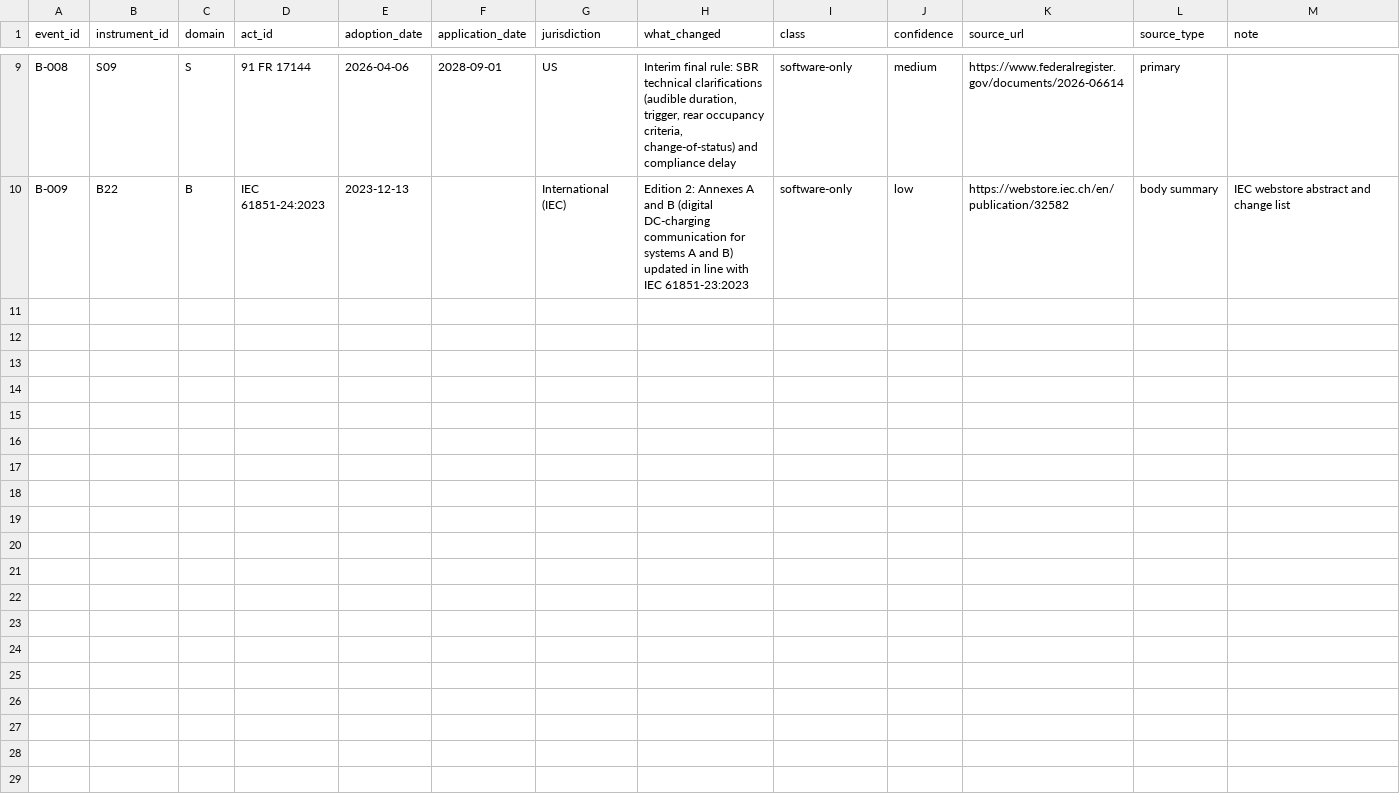
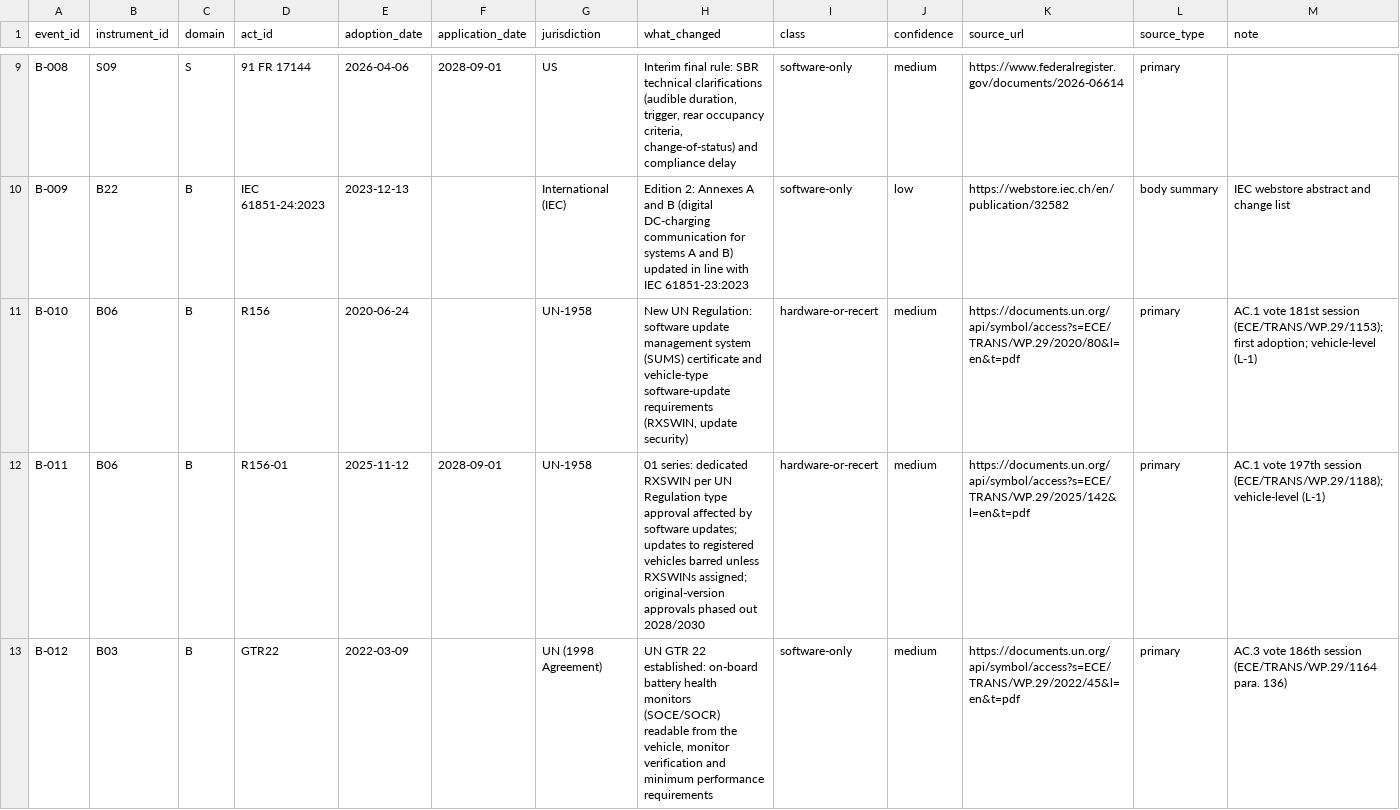
Before and after one commit to kylefoxaustin/battery-soh-finetune, a CSV file: results/L1/ledger_B.csv, drawn as a sheet; only a part is shown, gaps mark what is left out; the diff covers the shown part only; the diff names each change by its address in the sheet, - before the commit and + after, or states it on an @@ line.

```diff
--- a/results/L1/ledger_B.csv
+++ b/results/L1/ledger_B.csv
+row 11: B-010 | B06 | B | R156 | 2020-06-24 |  | UN-1958 | New UN Regulation: software update management system (SUMS) certificate and vehicle-type software-update requirements (RXSWIN, update security) | hardware-or-recert | medium | https://documents.un.org/api/symbol/access?s=ECE/TRANS/WP.29/2020/80&l=en&t=pdf | primary | AC.1 vote 181st session (ECE/TRANS/WP.29/1153); first adoption; vehicle-level (L-1)
+row 12: B-011 | B06 | B | R156-01 | 2025-11-12 | 2028-09-01 | UN-1958 | 01 series: dedicated RXSWIN per UN Regulation type approval affected by software updates; updates to registered vehicles barred unless RXSWINs assigned; original-version approvals phased out 2028/2030 | hardware-or-recert | medium | https://documents.un.org/api/symbol/access?s=ECE/TRANS/WP.29/2025/142&l=en&t=pdf | primary | AC.1 vote 197th session (ECE/TRANS/WP.29/1188); vehicle-level (L-1)
+row 13: B-012 | B03 | B | GTR22 | 2022-03-09 |  | UN (1998 Agreement) | UN GTR 22 established: on-board battery health monitors (SOCE/SOCR) readable from the vehicle, monitor verification and minimum performance requirements | software-only | medium | https://documents.un.org/api/symbol/access?s=ECE/TRANS/WP.29/2022/45&l=en&t=pdf | primary | AC.3 vote 186th session (ECE/TRANS/WP.29/1164 para. 136)
```
Also changed, not shown: 9 added rows elsewhere in this file, results/L1/instruments_B.csv.
